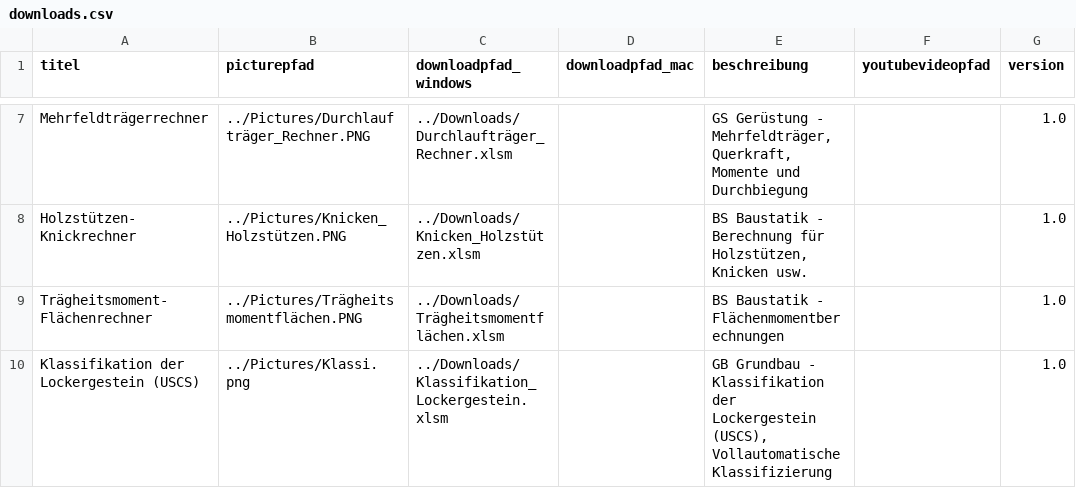
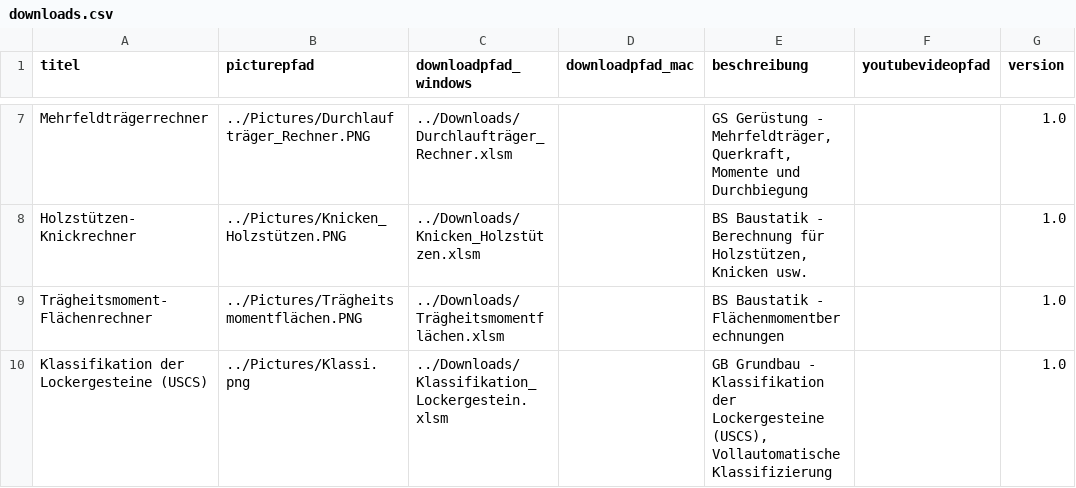
Before and after one commit to Oroxzy/oroxzy.github.io, a CSV file: downloads.csv, drawn as a sheet; only a part is shown, gaps mark what is left out; the diff names each change by its address in the sheet, - before the commit and + after, or states it on an @@ line.

```diff
--- a/downloads.csv
+++ b/downloads.csv
-A10 (titel): Klassifikation der Lockergestein (USCS)
+A10 (titel): Klassifikation der Lockergesteine (USCS)
-E10 (beschreibung): …Klassifikation der Lockergestein (USCS), Vollautomatische…
+E10 (beschreibung): …Klassifikation der Lockergesteine (USCS), Vollautomatische…
```
Also changed, not shown: 1 other file.
